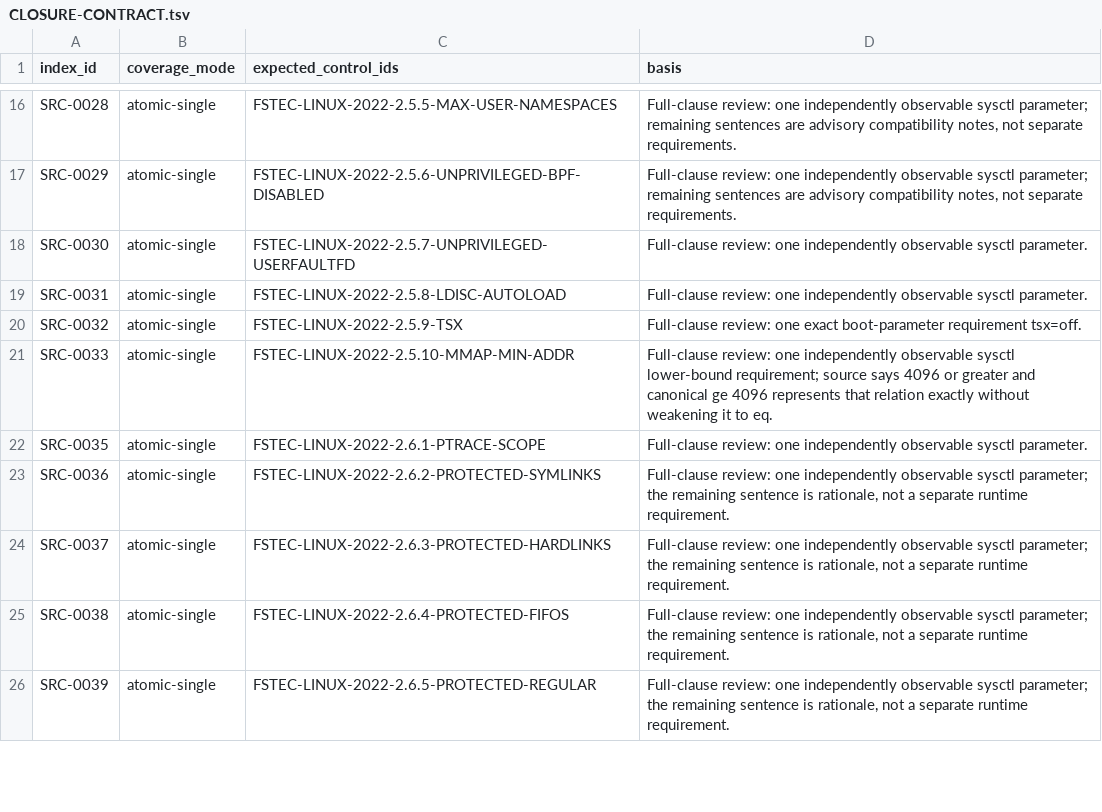
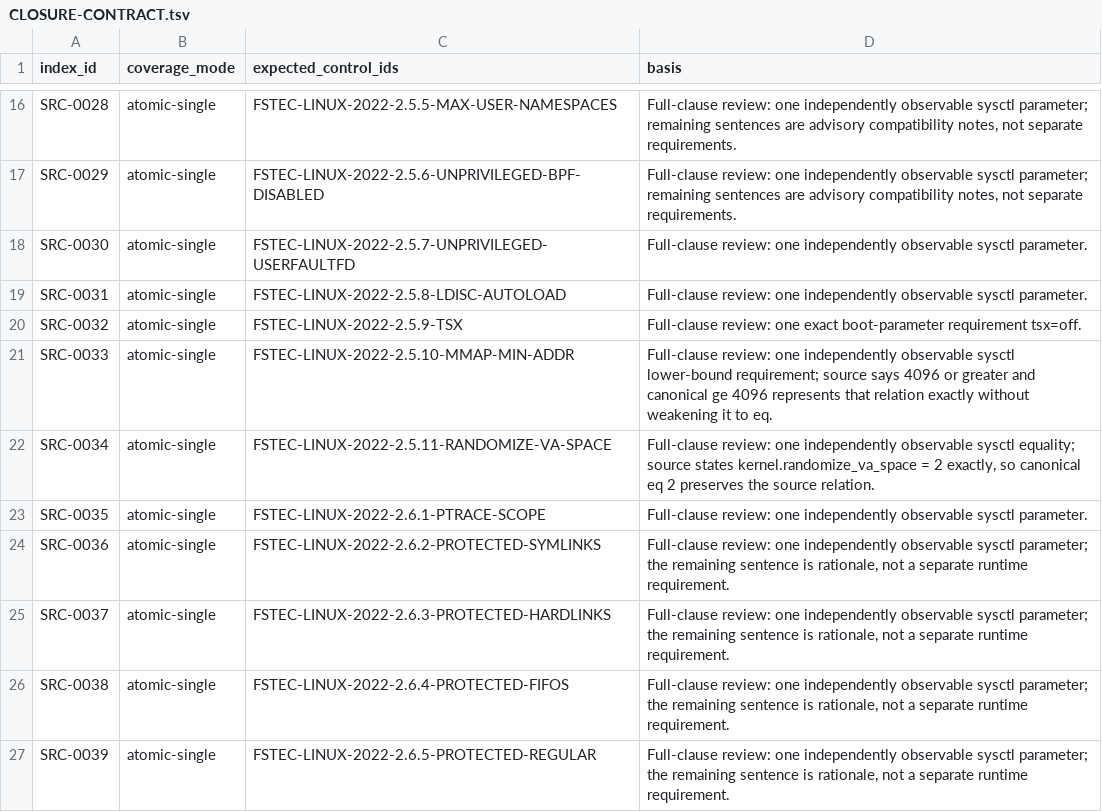
Before and after one commit to rasav65/SecureLinux-Policy, a TSV file: index/source-v4/CLOSURE-CONTRACT.tsv, drawn as a sheet; only a part is shown, gaps mark what is left out; the diff names each change by its address in the sheet, - before the commit and + after, or states it on an @@ line.

Commit message:
fstec: закрыть SRC-0034 проверкой ASLR

```diff
--- a/index/source-v4/CLOSURE-CONTRACT.tsv
+++ b/index/source-v4/CLOSURE-CONTRACT.tsv
+row 22: SRC-0034 | atomic-single | FSTEC-LINUX-2022-2.5.11-RANDOMIZE-VA-SPACE | Full-clause review: one independently observable sysctl equality; source states kernel.randomize_va_space = 2 exactly, so canonical eq 2 preserves the source relation.
```
Also changed, not shown: controls/fstec-core/linux-2022/CONTROL-MANIFEST.tsv, index/source-v4/SOURCE-INDEX.tsv, 17 other files.
